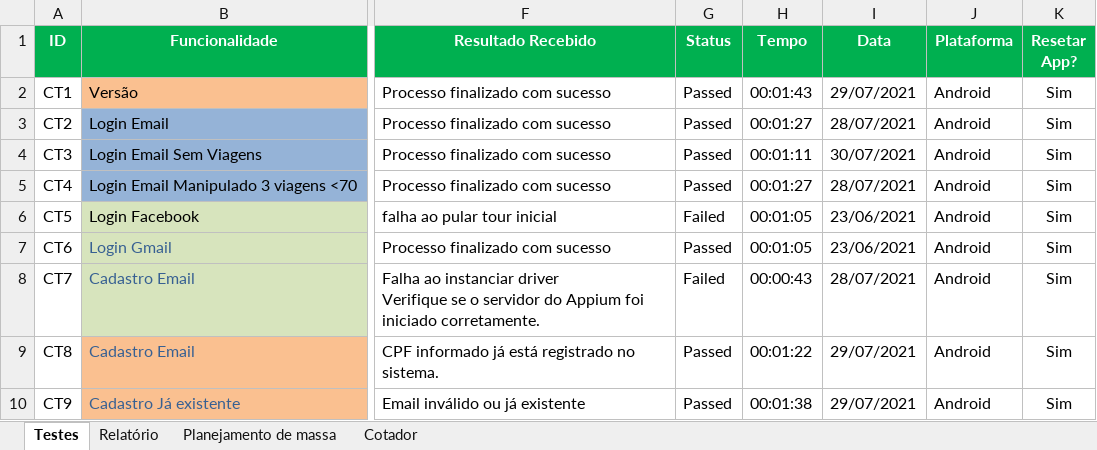
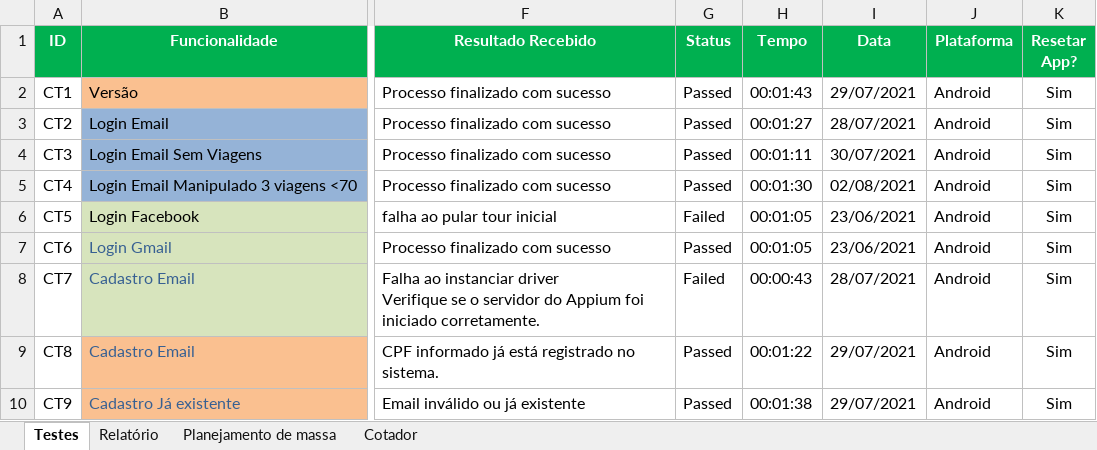
Before and after one commit to EverisAutomacao/Auto.vc, an Excel workbook: data/AutoVC.xlsx, sheet Testes, drawn as a sheet; only a part is shown, gaps mark what is left out; values as stored, in another font and other column widths than the file's, no borders; conditional formats not drawn; the diff names each change by its address in the sheet, - before the commit and + after, or states it on an @@ line.

Commit message:
teste login 3 viagens criado

```diff
--- a/data/AutoVC.xlsx (sheet Testes)
+++ b/data/AutoVC.xlsx (sheet Testes)
-H5 (Tempo): 00:01:27
+H5 (Tempo): 00:01:30
-I5 (Data): 28/07/2021
+I5 (Data): 02/08/2021
```
Also changed, not shown: data/backup/AutoVC.xlsx, 1 other file.
